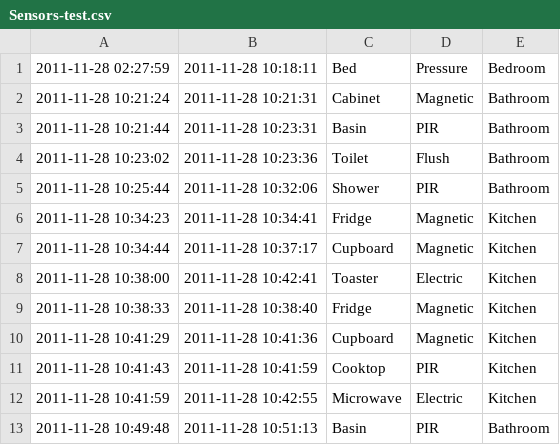
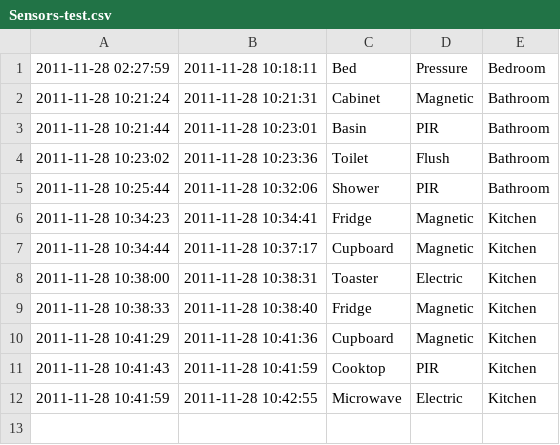
Before and after one commit to 7iacura/repodepo, a CSV file: Dataset/Sensors-test.csv, drawn as a sheet.

```diff
--- a/Dataset/Sensors-test.csv
+++ b/Dataset/Sensors-test.csv
@@ -2,3 +2,3 @@
 2011-11-28 10:21:24	2011-11-28 10:21:31	Cabinet	Magnetic	Bathroom
-2011-11-28 10:21:44	2011-11-28 10:23:31	Basin	PIR	Bathroom
+2011-11-28 10:21:44	2011-11-28 10:23:01	Basin	PIR	Bathroom
 2011-11-28 10:23:02	2011-11-28 10:23:36	Toilet	Flush	Bathroom
@@ -7,3 +7,3 @@
 2011-11-28 10:34:44	2011-11-28 10:37:17	Cupboard	Magnetic	Kitchen
-2011-11-28 10:38:00	2011-11-28 10:42:41	Toaster	Electric	Kitchen
+2011-11-28 10:38:00	2011-11-28 10:38:31	Toaster	Electric	Kitchen
 2011-11-28 10:38:33	2011-11-28 10:38:40	Fridge	Magnetic	Kitchen
@@ -12,2 +12 @@
 2011-11-28 10:41:59	2011-11-28 10:42:55	Microwave	Electric	Kitchen
-2011-11-28 10:49:48	2011-11-28 10:51:13	Basin	PIR	Bathroom
```
Also changed, not shown: Dataset/OrdonezA_ADLs_p(adls|adls).csv, Dataset/OrdonezB_ADLs.csv, 7 other files.
